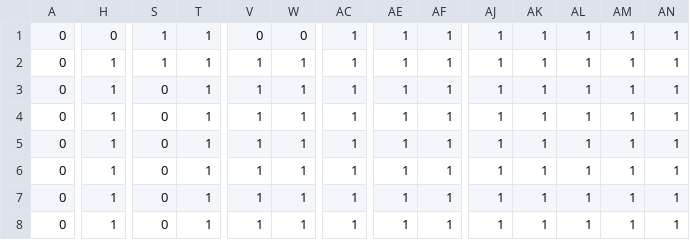
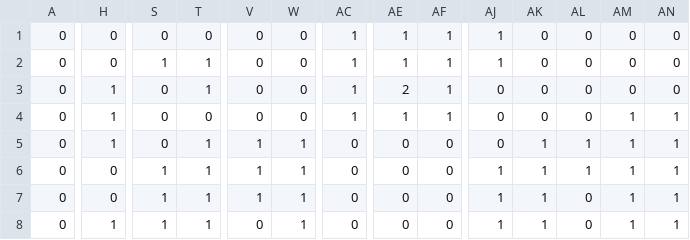
Before and after one commit to tv-rom/sea1, a CSV file: sea1.csv, drawn as a sheet; only a part is shown, gaps mark what is left out; the diff covers the shown part only; the diff names each change by its address in the sheet, - before the commit and + after, or states it on an @@ line.

Commit message:
Update sea1.csv

```diff
--- a/sea1.csv
+++ b/sea1.csv
-S1: 1
+S1: 0
-T1: 1
+T1: 0
-AK1:AK4: 1
+AK1:AK4: 0
-AL1:AL4: 1
+AL1:AL4: 0
-AM1:AM3: 1
+AM1:AM3: 0
-AN1:AN3: 1
+AN1:AN3: 0
-H2: 1
+H2: 0
-V2:V4: 1
+V2:V4: 0
-W2:W4: 1
+W2:W4: 0
-AE3: 1
+AE3: 2
-AJ3:AJ5: 1
+AJ3:AJ5: 0
-T4: 1
+T4: 0
-AC5:AC8: 1
+AC5:AC8: 0
-AE5:AE8: 1
+AE5:AE8: 0
-AF5:AF8: 1
+AF5:AF8: 0
-H6:H7: 1
+H6:H7: 0
-S6:S8: 0
+S6:S8: 1
-AL7:AL8: 1
+AL7:AL8: 0
-V8: 1
+V8: 0
```
Also changed, not shown: 51 edited cells elsewhere in this file.
